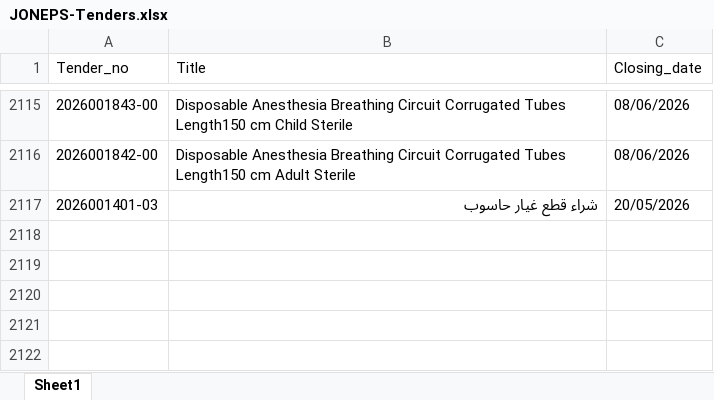
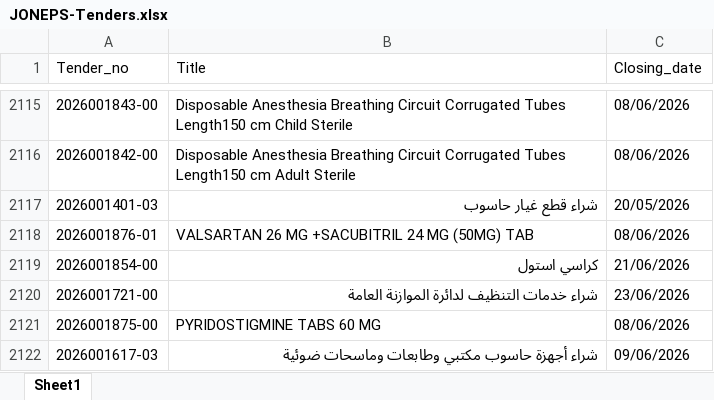
Before and after one commit to AliSaleh-analyst/JONEPS-Web-Scraping, an Excel workbook: JONEPS-Tenders.xlsx, sheet Sheet1, drawn as a sheet; only a part is shown, gaps mark what is left out; values as stored, in another font and other column widths than the file's, no borders; the diff covers the shown part only; the diff names each change by its address in the sheet, - before the commit and + after, or states it on an @@ line.

```diff
--- a/JONEPS-Tenders.xlsx (sheet Sheet1)
+++ b/JONEPS-Tenders.xlsx (sheet Sheet1)
+row 2118: 2026001876-01 | VALSARTAN 26 MG +SACUBITRIL 24 MG (50MG) TAB | 08/06/2026
+row 2119: 2026001854-00 | كراسي استول | 21/06/2026
+row 2120: 2026001721-00 | شراء خدمات التنظيف لدائرة الموازنة العامة | 23/06/2026
+row 2121: 2026001875-00 | PYRIDOSTIGMINE TABS 60 MG | 08/06/2026
+row 2122: 2026001617-03 | شراء أجهزة حاسوب مكتبي وطابعات وماسحات ضوئية | 09/06/2026
```
Also changed, not shown: 26 added rows elsewhere in this sheet.
